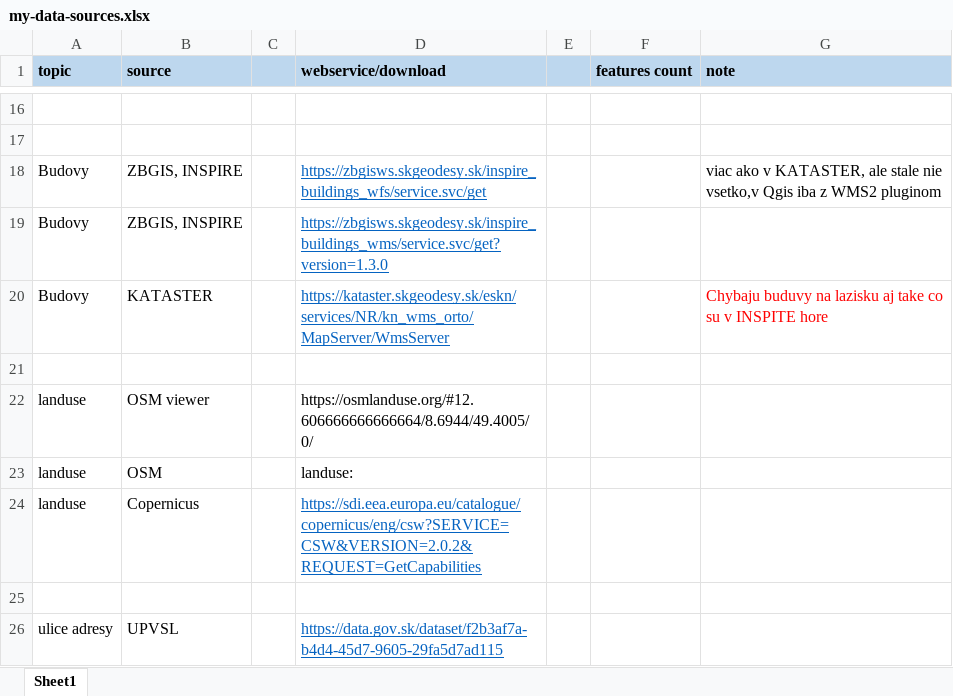
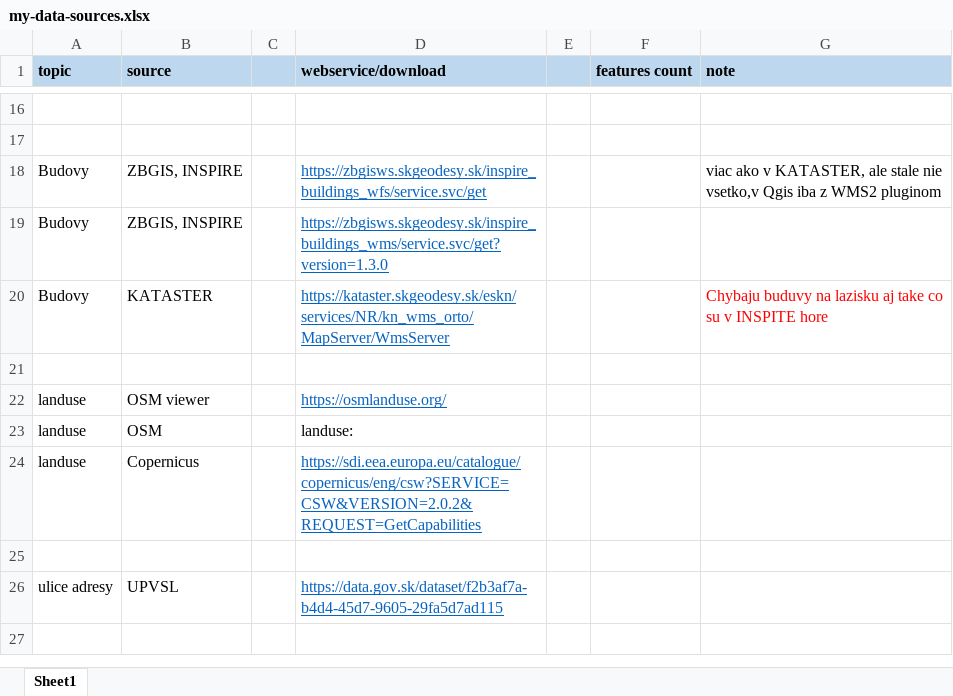
Before and after one commit to ainthek/map-projects, an Excel workbook: docs/my-data-sources.xlsx, sheet Sheet1, drawn as a sheet; only a part is shown, gaps mark what is left out; the shorter side is filled out with more unchanged rows; values as stored, in another font and other column widths than the file's, no borders; the diff names each change by its address in the sheet, - before the commit and + after, or states it on an @@ line.

```diff
--- a/docs/my-data-sources.xlsx (sheet Sheet1)
+++ b/docs/my-data-sources.xlsx (sheet Sheet1)
-D22 (webservice/download): https://osmlanduse.org/#12.606666666666664/8.6944/49.4005/0/
+D22 (webservice/download): https://osmlanduse.org/
@@ D22 underline: off → on, text colour: black → #0563C1 @@
```
